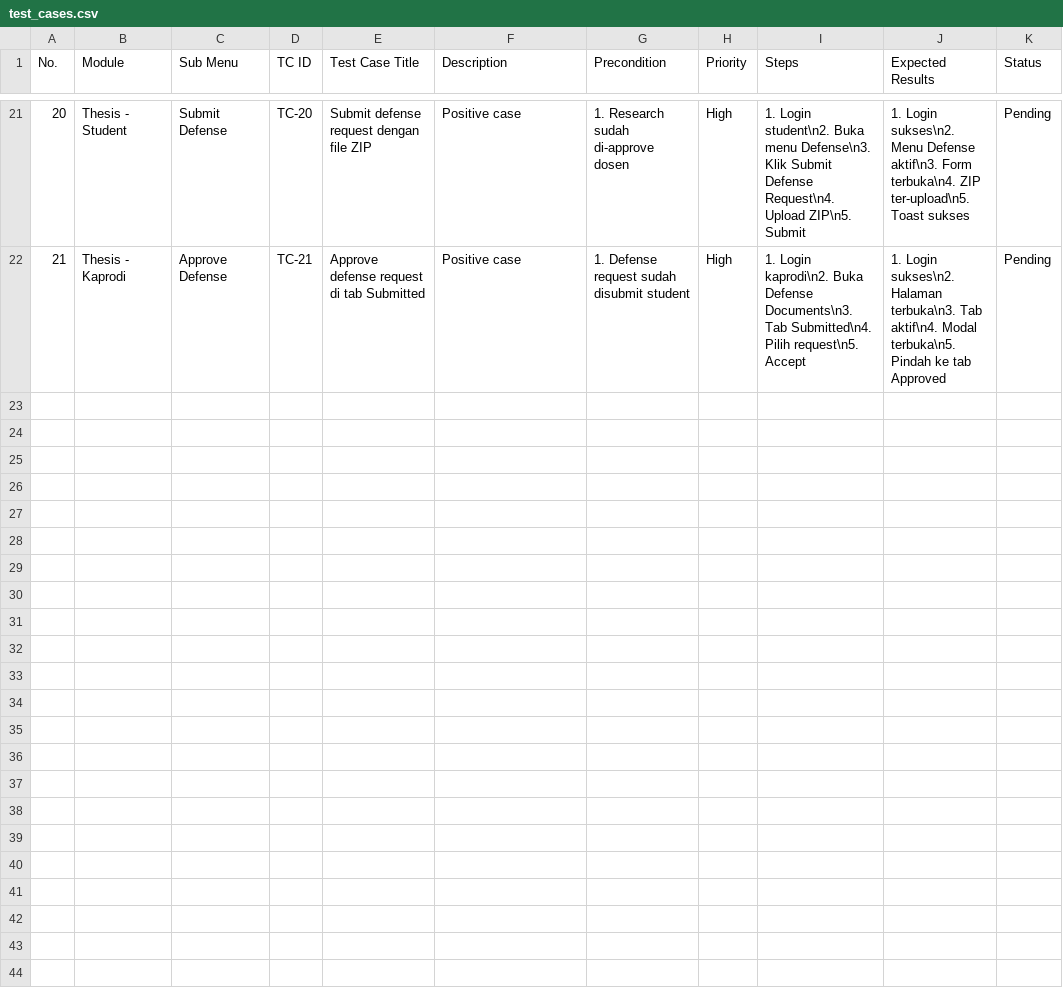
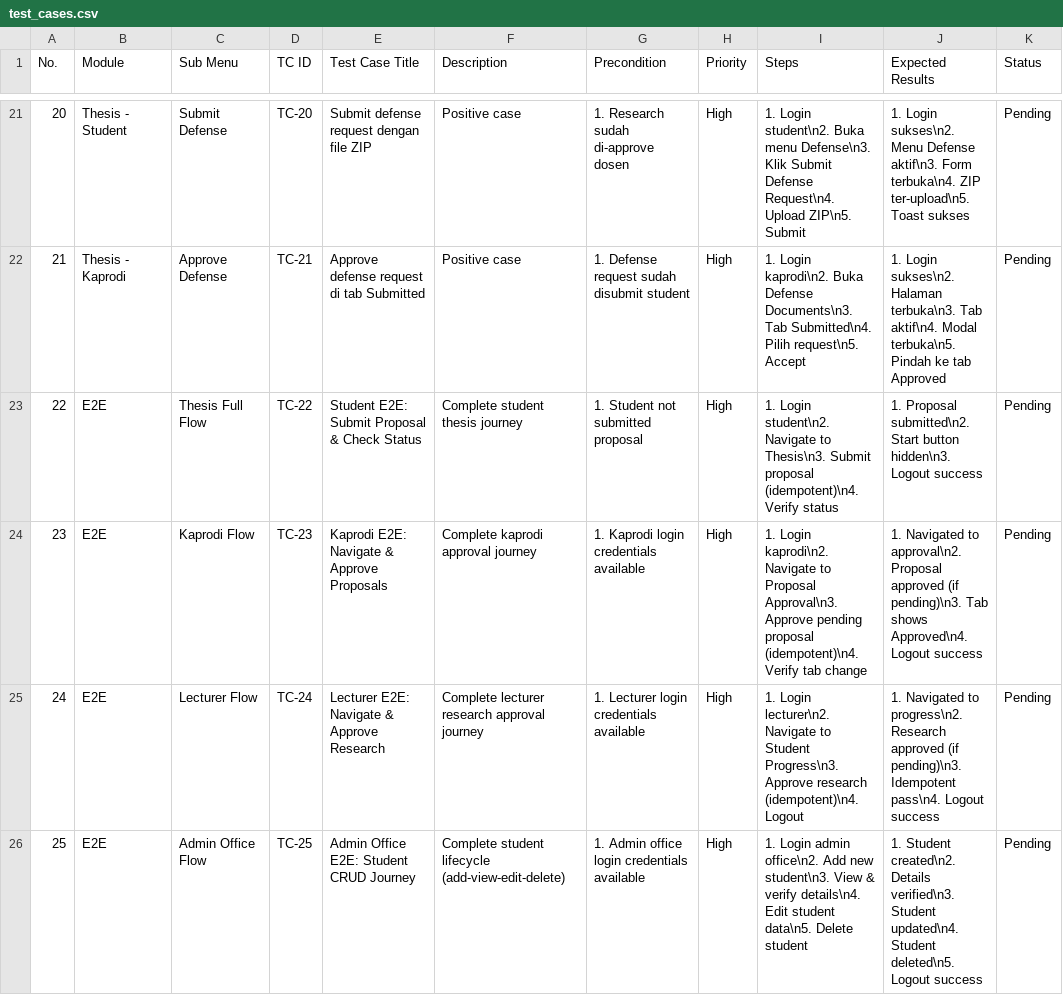
Before and after one commit to muhammaddanihaikal/lms-e-campus-playwright, a CSV file: docs/test_cases/test_cases.csv, drawn as a sheet; only a part is shown, gaps mark what is left out.

```diff
--- a/docs/test_cases/test_cases.csv
+++ b/docs/test_cases/test_cases.csv
@@ -22 +22,5 @@ No.,Module,Sub Menu,TC ID,Test Case Title,Description,Precondition,Priority,Step
 21,Thesis - Kaprodi,Approve Defense,TC-21,Approve defense request di tab Submitted,Positive case,1. Defense request sudah disubmit student,High,"1. Login kaprodi\n2. Buka Defense Documents\n3. Tab Submitted\n4. Pilih request\n5. Accept","1. Login sukses\n2. Halaman terbuka\n3. Tab aktif\n4. Modal terbuka\n5. Pindah ke tab Approved",Pending
+22,E2E,Thesis Full Flow,TC-22,Student E2E: Submit Proposal & Check Status,Complete student thesis journey,1. Student not submitted proposal,High,"1. Login student\n2. Navigate to Thesis\n3. Submit proposal (idempotent)\n4. Verify status","1. Proposal submitted\n2. Start button hidden\n3. Logout success",Pending
+23,E2E,Kaprodi Flow,TC-23,Kaprodi E2E: Navigate & Approve Proposals,Complete kaprodi approval journey,1. Kaprodi login credentials available,High,"1. Login kaprodi\n2. Navigate to Proposal Approval\n3. Approve pending proposal (idempotent)\n4. Verify tab change","1. Navigated to approval\n2. Proposal approved (if pending)\n3. Tab shows Approved\n4. Logout success",Pending
+24,E2E,Lecturer Flow,TC-24,Lecturer E2E: Navigate & Approve Research,Complete lecturer research approval journey,1. Lecturer login credentials available,High,"1. Login lecturer\n2. Navigate to Student Progress\n3. Approve research (idempotent)\n4. Logout","1. Navigated to progress\n2. Research approved (if pending)\n3. Idempotent pass\n4. Logout success",Pending
+25,E2E,Admin Office Flow,TC-25,Admin Office E2E: Student CRUD Journey,Complete student lifecycle (add-view-edit-delete),1. Admin office login credentials available,High,"1. Login admin office\n2. Add new student\n3. View & verify details\n4. Edit student data\n5. Delete student","1. Student created\n2. Details verified\n3. Student updated\n4. Student deleted\n5. Logout success",Pending
```
Also changed, not shown: 7 other files.
